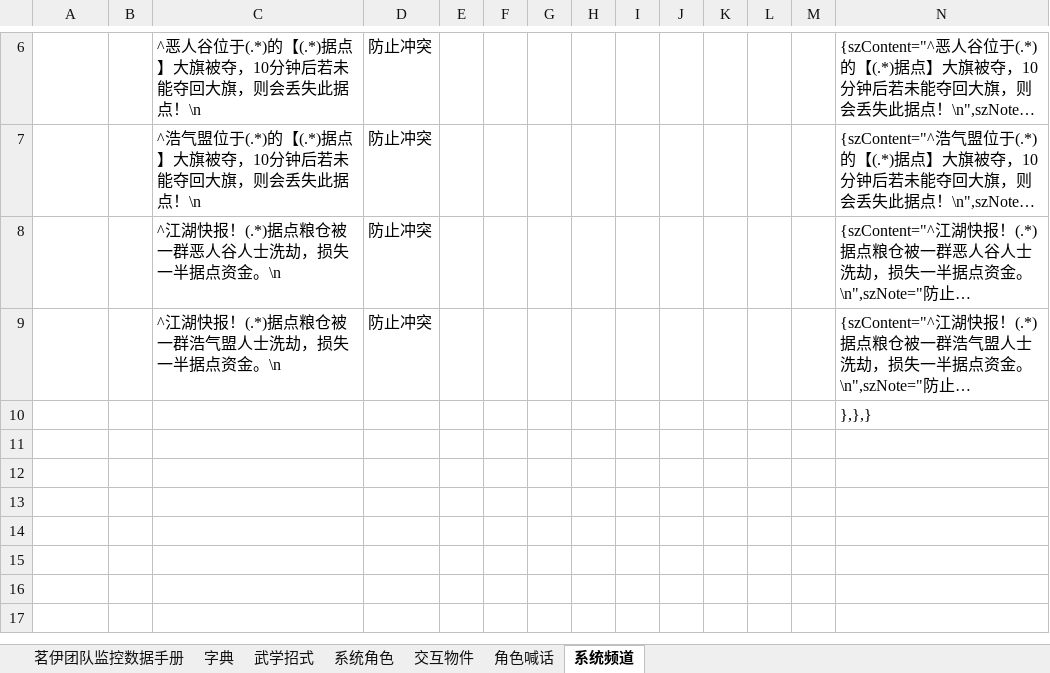
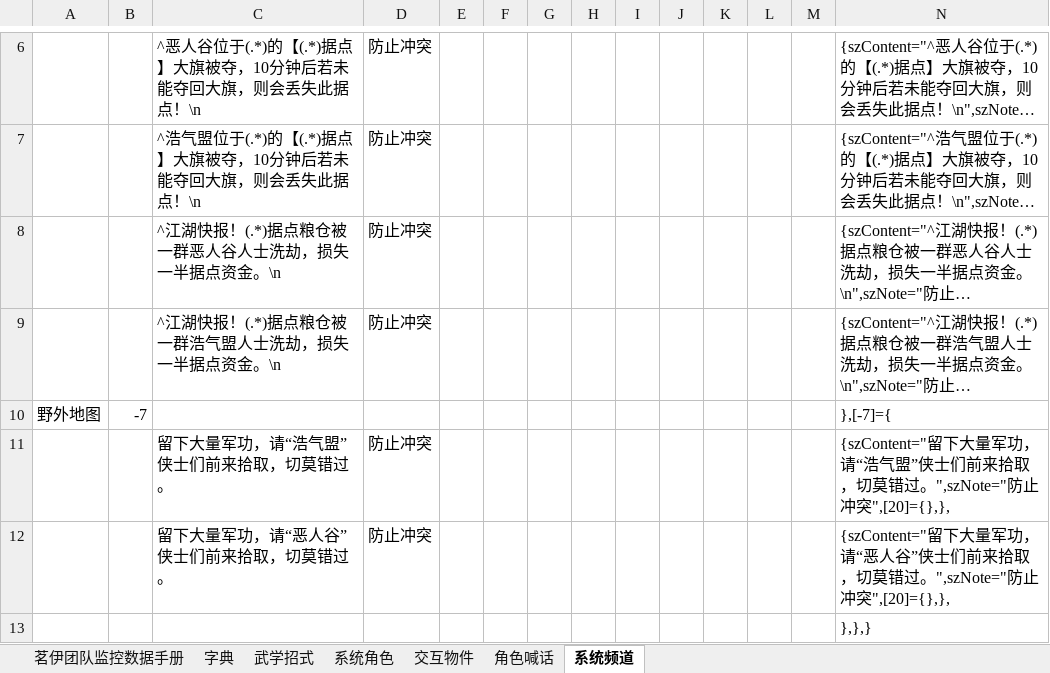
Before and after one commit to LyKoiya/LHDBM, an Excel workbook: 阵营/攻防监控防冲突.xlsx, sheet 系统频道, drawn as a sheet; only a part is shown, gaps mark what is left out; long unchanged cells end in …; values as stored, in another font and other column widths than the file's, no borders; rows hold the shown columns only; the diff names each change by its address in the sheet, - before the commit and + after, or states it on an @@ line.

```diff
--- a/阵营/攻防监控防冲突.xlsx (sheet 系统频道)
+++ b/阵营/攻防监控防冲突.xlsx (sheet 系统频道)
+row 10: 野外地图 | -7 |  |  |  |  |  |  |  |  |  |  |  | },[-7]={
+row 11:  |  | 留下大量军功，请“浩气盟”侠士们前来拾取，切莫错过。 | 防止冲突 |  |  |  |  |  |  |  |  |  | {szContent="留下大量军功，请“浩气盟”侠士们前来拾取，切莫错过。",szNote="防止冲突",[20]={},},
+row 12:  |  | 留下大量军功，请“恶人谷”侠士们前来拾取，切莫错过。 | 防止冲突 |  |  |  |  |  |  |  |  |  | {szContent="留下大量军功，请“恶人谷”侠士们前来拾取，切莫错过。",szNote="防止冲突",[20]={},},
```
Also changed, not shown: sheet 茗伊团队监控数据手册, 阵营/攻防监控.xlsx, 5 other files.
